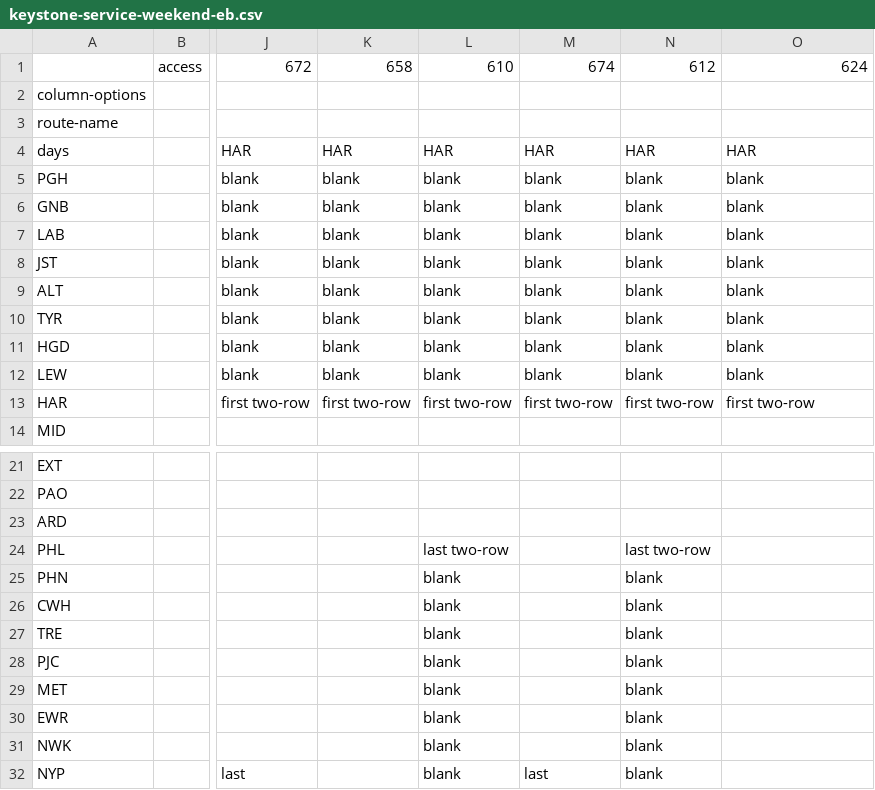
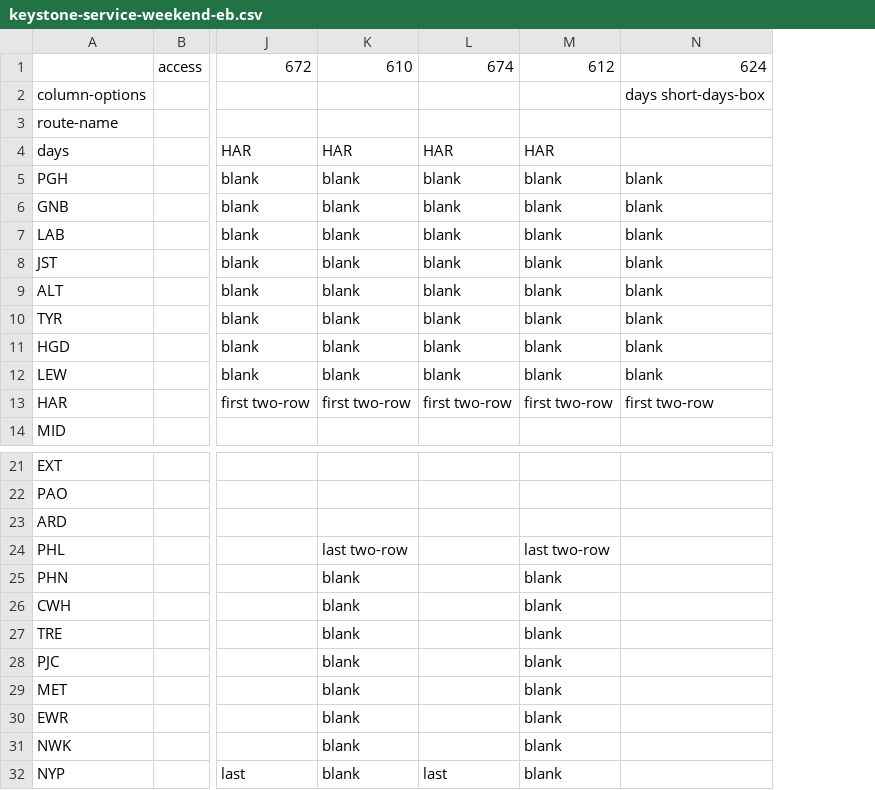
Before and after one commit to neroden/timetable_kit, a CSV file: timetable_kit/specs_amtrak/keystone-service-weekend-eb.csv, drawn as a sheet; only a part is shown, gaps mark what is left out; removed rows and columns are numbered as before the commit, all else as after; the diff names each change by its address in the sheet, - before the commit and + after, or states it on an @@ line.

```diff
--- a/timetable_kit/specs_amtrak/keystone-service-weekend-eb.csv
+++ b/timetable_kit/specs_amtrak/keystone-service-weekend-eb.csv
-column L, rows 1-13: 610 |  |  | HAR | blank | blank | blank | blank | blank | blank | blank | blank | first two-row; rows 24-32: last two-row | blank | blank | blank | blank | blank | blank | blank | blank
-K1: 658
+K1: 610
-N2: (empty)
+N2: days short-days-box
-N4: HAR
+N4: (empty)
-K24: (empty)
+K24: last two-row
-K25:K32: (empty)
+K25:K32: blank
```
Also changed, not shown: timetable_kit/specs_amtrak/keystone-service-weekday-wb.csv, timetable_kit/specs_amtrak/keystone-service-weekend-wb.csv.
